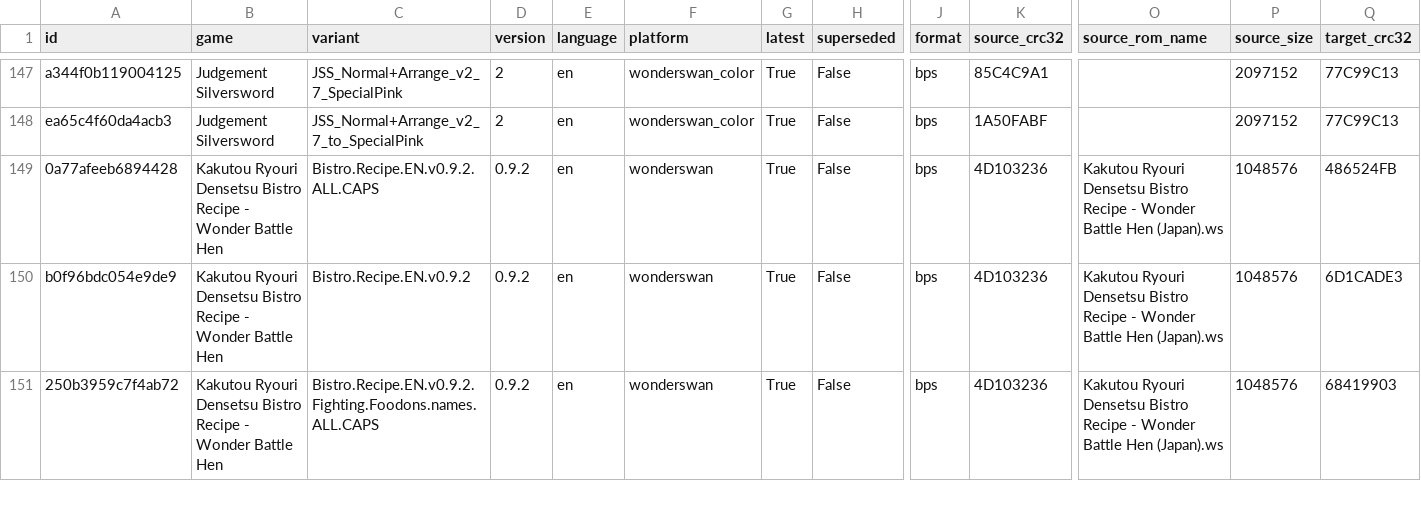
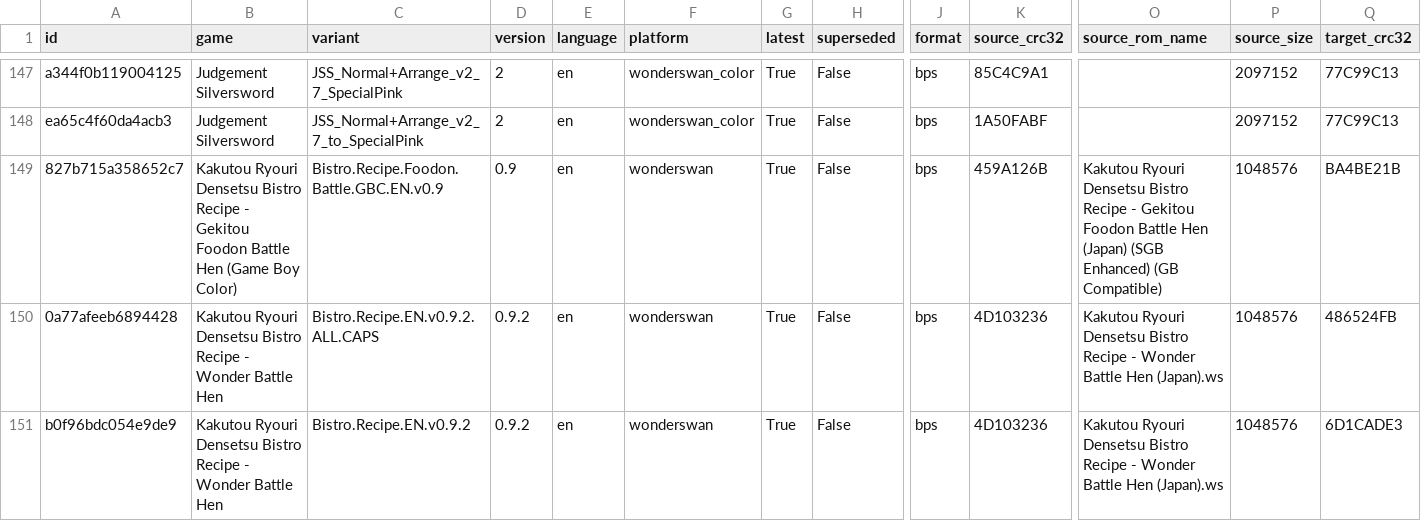
Before and after one commit to mariovirgili/WonderSwan_bps_repo, a CSV file: index.csv, drawn as a sheet; only a part is shown, gaps mark what is left out; the shorter side is filled out with more unchanged rows; rows hold the shown columns only; the diff names each change by its address in the sheet, - before the commit and + after, or states it on an @@ line.

```diff
--- a/index.csv
+++ b/index.csv
+row 149: 827b715a358652c7 | Kakutou Ryouri Densetsu Bistro Recipe - Gekitou Foodon Battle Hen (Game Boy Color) | Bistro.Recipe.Foodon.Battle.GBC.EN.v0.9 | 0.9 | en | wonderswan | True | False | bps | 459A126B | Kakutou Ryouri Densetsu Bistro Recipe - Gekitou Foodon Battle Hen (Japan) (SGB Enhanced) (GB Compatible) | 1048576 | BA4BE21B
```
Also changed, not shown: 8 other files.
